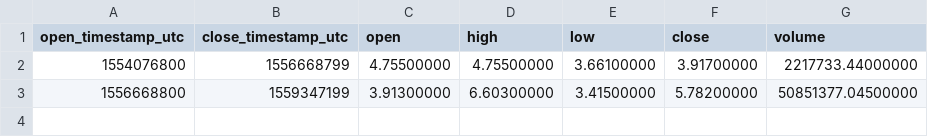
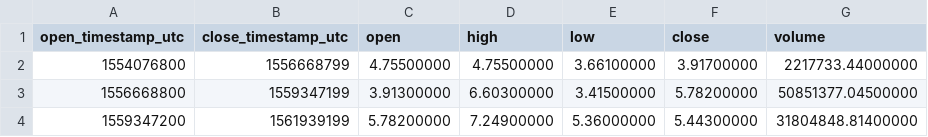
Before and after one commit to cryptobigbro/binance-ATOMUSDT, a CSV file: binance-ATOMUSDT-1M.csv, drawn as a sheet.

```diff
--- a/binance-ATOMUSDT-1M.csv
+++ b/binance-ATOMUSDT-1M.csv
@@ -3 +3,2 @@ open_timestamp_utc,close_timestamp_utc,open,high,low,close,volume
 1556668800,1559347199,3.91300000,6.60300000,3.41500000,5.78200000,50851377.04500000
+1559347200,1561939199,5.78200000,7.24900000,5.36000000,5.44300000,31804848.81400000
```
Also changed, not shown: binance-ATOMUSDT-1d.csv, binance-ATOMUSDT-1h.csv.
